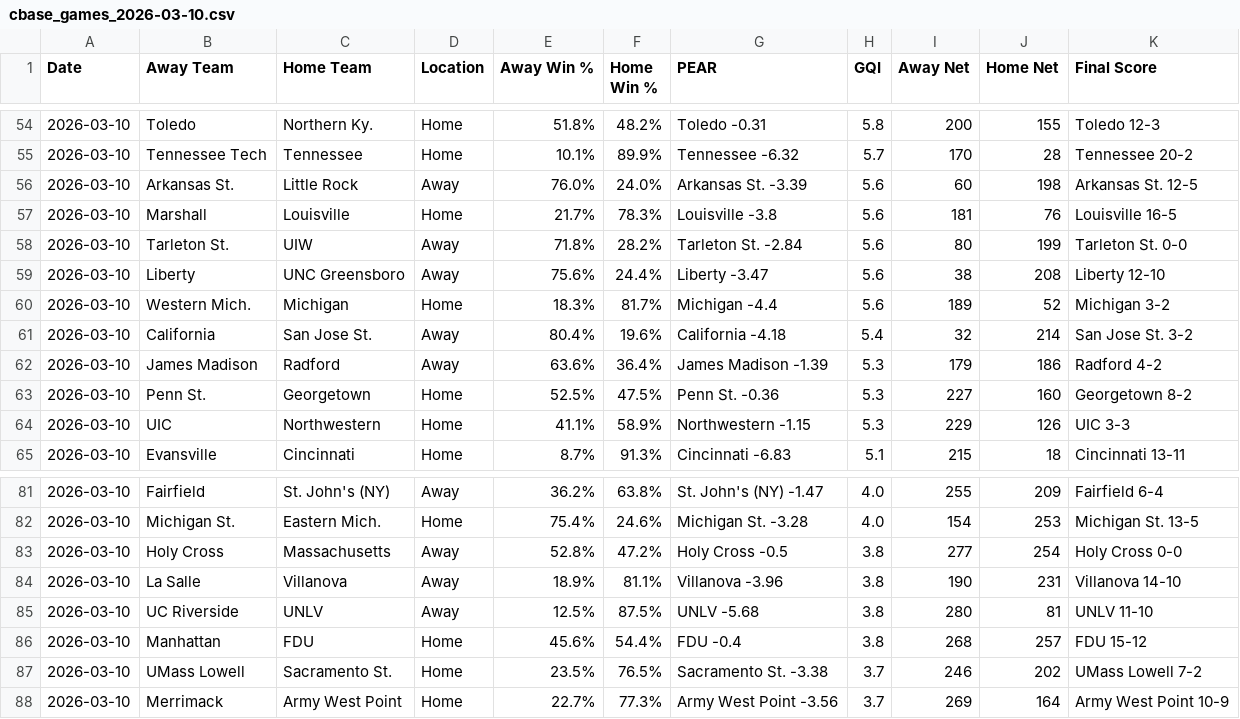
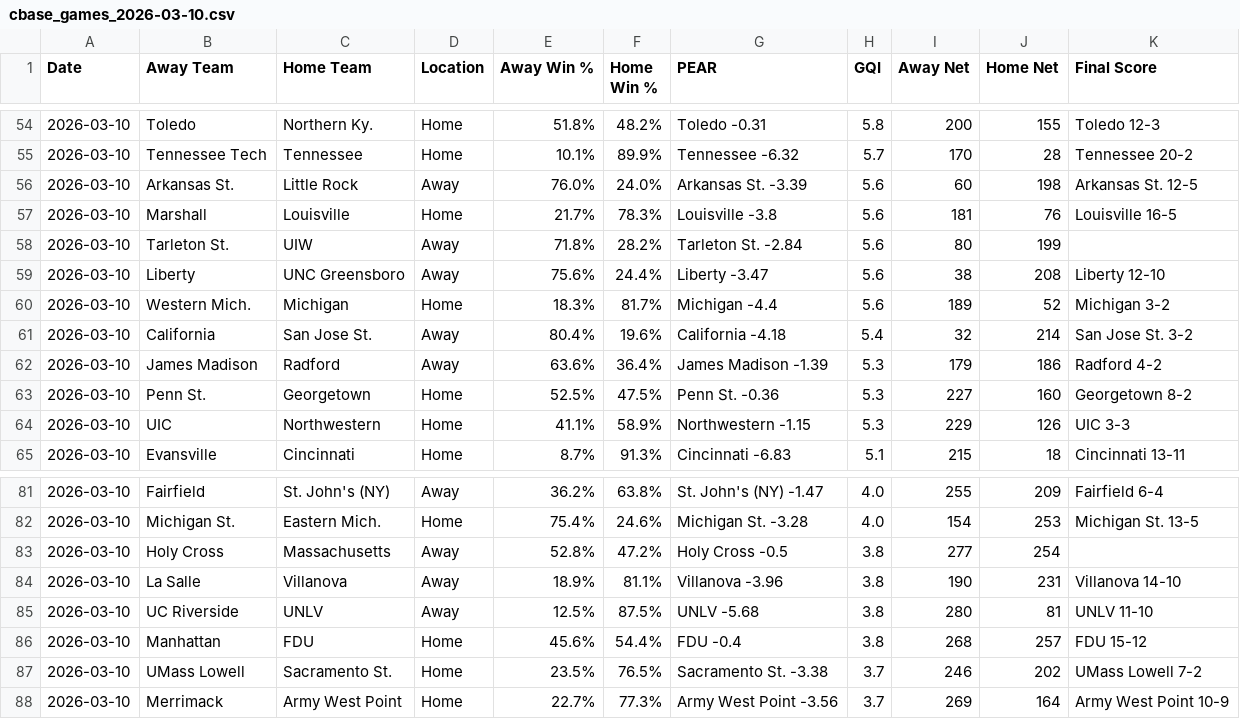
Before and after one commit to seth77777778/College-Baseball-Analytics, a CSV file: College Baseball Games/cbase_games_2026-03-10.csv, drawn as a sheet; only a part is shown, gaps mark what is left out.

Commit message:
Update cbase_games_2026-03-10.csv

```diff
--- a/College Baseball Games/cbase_games_2026-03-10.csv
+++ b/College Baseball Games/cbase_games_2026-03-10.csv
@@ -57,3 +57,3 @@ Date,Away Team,Home Team,Location,Away Win %,Home Win %,PEAR,GQI,Away Net,Home N
 2026-03-10,Marshall,Louisville,Home,21.7%,78.3%,Louisville -3.8,5.6,181,76,Louisville 16-5
-2026-03-10,Tarleton St.,UIW,Away,71.8%,28.2%,Tarleton St. -2.84,5.6,80,199,Tarleton St. 0-0
+2026-03-10,Tarleton St.,UIW,Away,71.8%,28.2%,Tarleton St. -2.84,5.6,80,199,
 2026-03-10,Liberty,UNC Greensboro,Away,75.6%,24.4%,Liberty -3.47,5.6,38,208,Liberty 12-10
@@ -82,3 +82,3 @@ Date,Away Team,Home Team,Location,Away Win %,Home Win %,PEAR,GQI,Away Net,Home N
 2026-03-10,Michigan St.,Eastern Mich.,Home,75.4%,24.6%,Michigan St. -3.28,4.0,154,253,Michigan St. 13-5
-2026-03-10,Holy Cross,Massachusetts,Away,52.8%,47.2%,Holy Cross -0.5,3.8,277,254,Holy Cross 0-0
+2026-03-10,Holy Cross,Massachusetts,Away,52.8%,47.2%,Holy Cross -0.5,3.8,277,254,
 2026-03-10,La Salle,Villanova,Away,18.9%,81.1%,Villanova -3.96,3.8,190,231,Villanova 14-10
```
